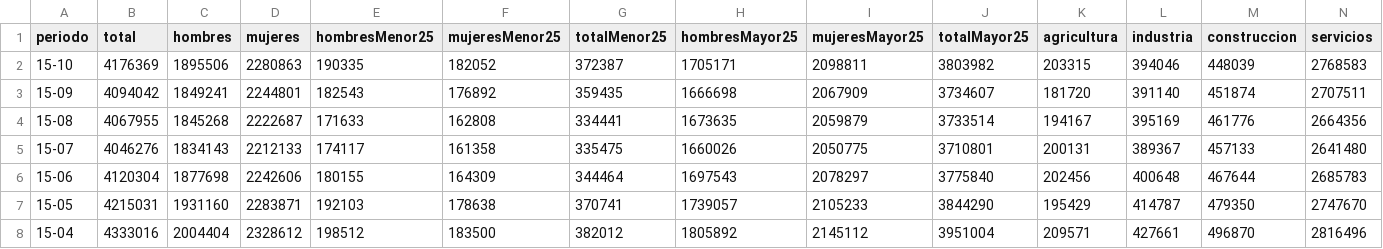
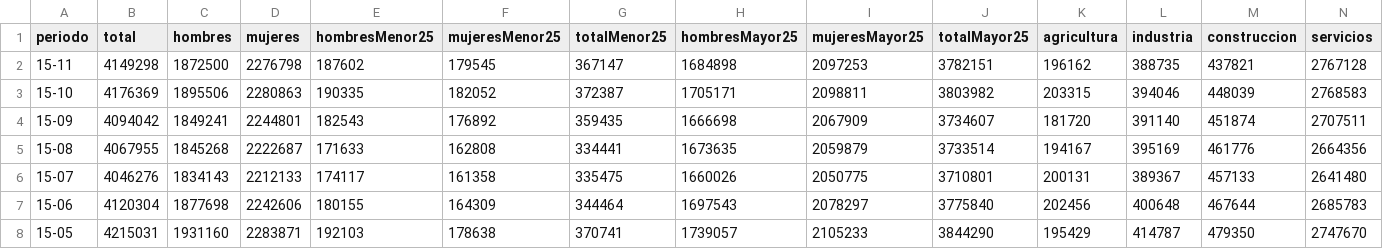
Before and after one commit to javinegre/interanual, a CSV file: app/public/data/interanual.csv, drawn as a sheet; only a part is shown; the shorter side is filled out with more unchanged rows; rows hold the shown columns only; the diff names each change by its address in the sheet, - before the commit and + after, or states it on an @@ line.

Commit message:
Data - update

```diff
--- a/app/public/data/interanual.csv
+++ b/app/public/data/interanual.csv
+row 2: 15-11 | 4149298 | 1872500 | 2276798 | 187602 | 179545 | 367147 | 1684898 | 2097253 | 3782151 | 196162 | 388735 | 437821 | 2767128
```
